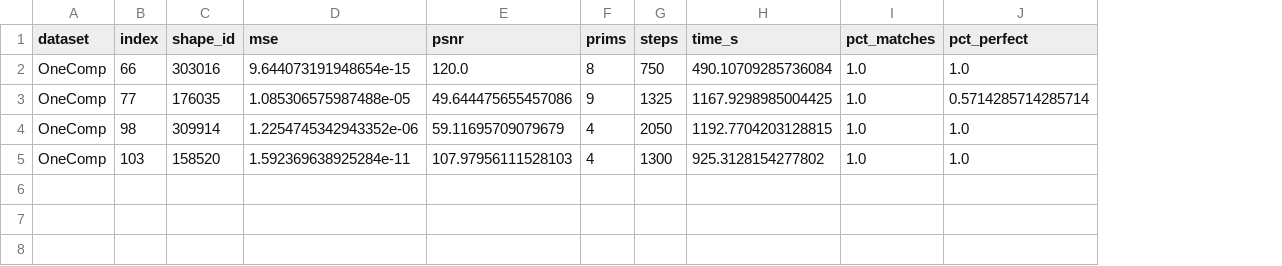
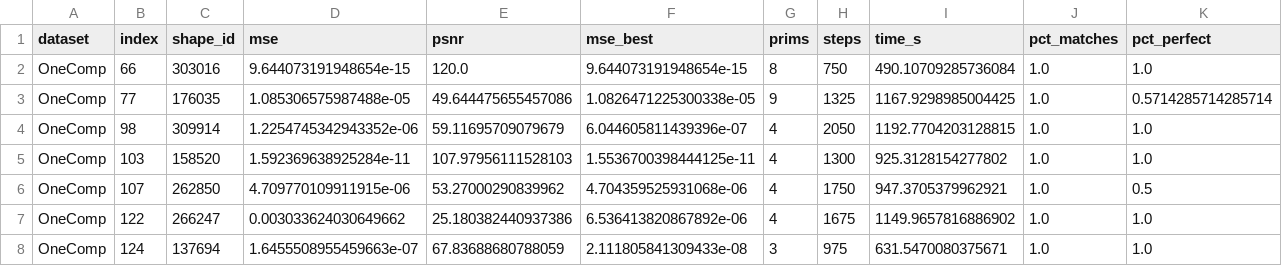
Before and after one commit to StephenEisner/multi-sculpture-independent, a CSV file: m0/m0_results.csv, drawn as a sheet; the diff names each change by its address in the sheet, - before the commit and + after, or states it on an @@ line.

```diff
--- a/m0/m0_results.csv
+++ b/m0/m0_results.csv
+column F (mse_best), rows 2-5: 9.644073191948654e-15 | 1.0826471225300338e-05 | 6.044605811439396e-07 | 1.5536700398444125e-11
+row 6: OneComp | 107 | 262850 | 4.709770109911915e-06 | 53.27000290839962 | 4.704359525931068e-06 | 4 | 1750 | 947.3705379962921 | 1.0 | 0.5
+row 7: OneComp | 122 | 266247 | 0.003033624030649662 | 25.180382440937386 | 6.536413820867892e-06 | 4 | 1675 | 1149.9657816886902 | 1.0 | 1.0
+row 8: OneComp | 124 | 137694 | 1.6455508955459663e-07 | 67.83688680788059 | 2.111805841309433e-08 | 3 | 975 | 631.5470080375671 | 1.0 | 1.0
```
Also changed, not shown: 1 other file.
